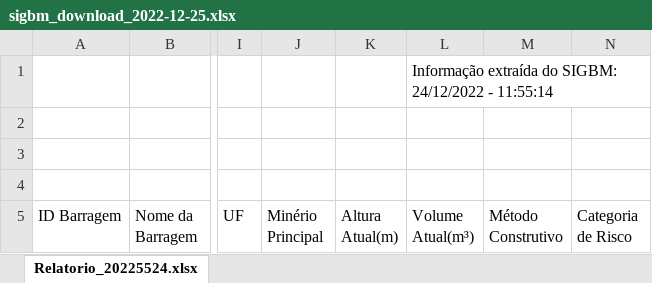
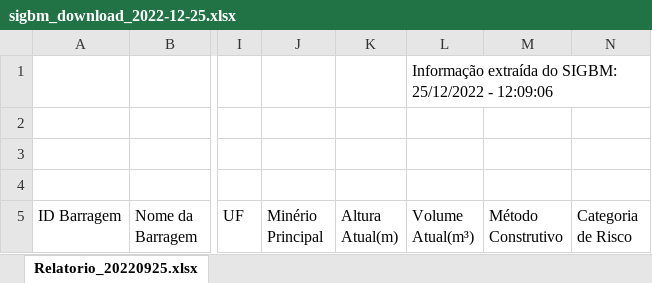
Before and after one commit to deepshamenghani/gha-examples, an Excel workbook: sigbm_download_2022-12-25.xlsx, sheet Relatorio_20220925.xlsx, drawn as a sheet; only a part is shown, gaps mark what is left out; values as stored, in another font and other column widths than the file's, no borders; charts and pictures and table styles not drawn; the diff names each change by its address in the sheet, - before the commit and + after, or states it on an @@ line.

Commit message:
Saving the results

```diff
--- a/sigbm_download_2022-12-25.xlsx (sheet Relatorio_20220925.xlsx)
+++ b/sigbm_download_2022-12-25.xlsx (sheet Relatorio_20220925.xlsx)
-sheet tab: Relatorio_20225524.xlsx
+sheet tab: Relatorio_20220925.xlsx
-L1 (Volume Atual(m³)): …do SIGBM: 24/12/2022 - 11:55:14
+L1 (Volume Atual(m³)): …do SIGBM: 25/12/2022 - 12:09:06
```
